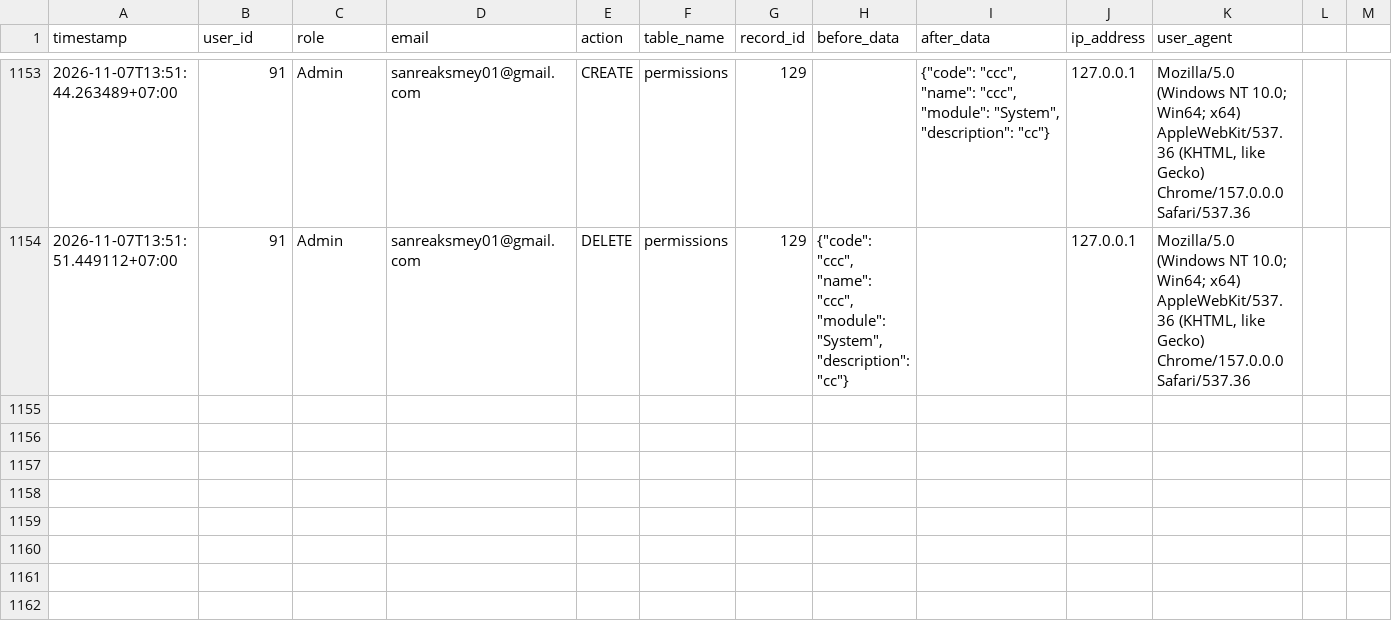
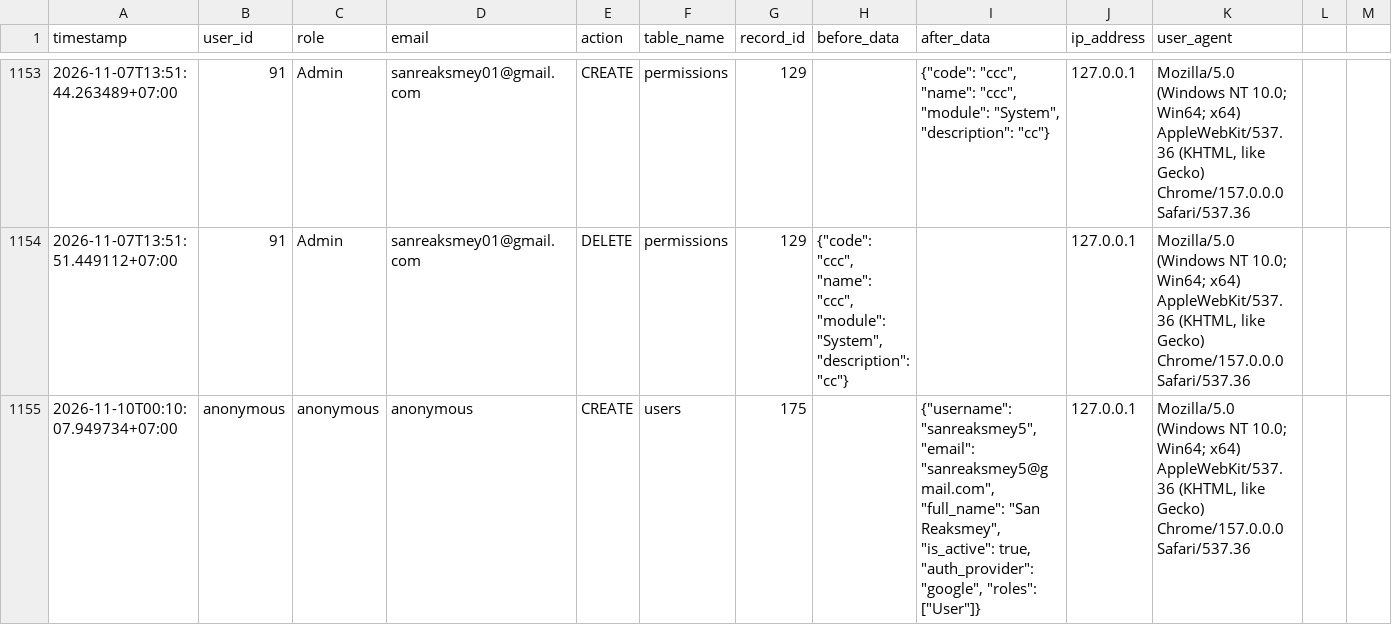
Before and after one commit to smey-coder/Flask-Framework_Diagnosis-of-rice-disease_MySQL, a CSV file: app/audit_logs/audit_log.csv, drawn as a sheet; only a part is shown, gaps mark what is left out; rows hold the shown columns only; the diff names each change by its address in the sheet, - before the commit and + after, or states it on an @@ line.

```diff
--- a/app/audit_logs/audit_log.csv
+++ b/app/audit_logs/audit_log.csv
+row 1155: 2026-11-10T00:10:07.949734+07:00 | anonymous | anonymous | anonymous | CREATE | users | 175 |  | {"username": "sanreaksmey5", "email": "sanreaksmey5@gmail.com", "full_name": "San Reaksmey", "is_active": true, "auth_provider": "google", "roles": ["User"]} | 127.0.0.1 | Mozilla/5.0 (Windows NT 10.0; Win64; x64) AppleWebKit/537.36 (KHTML, like Gecko) Chrome/157.0.0.0 Safari/537.36
```
Also changed, not shown: 16 other files.
